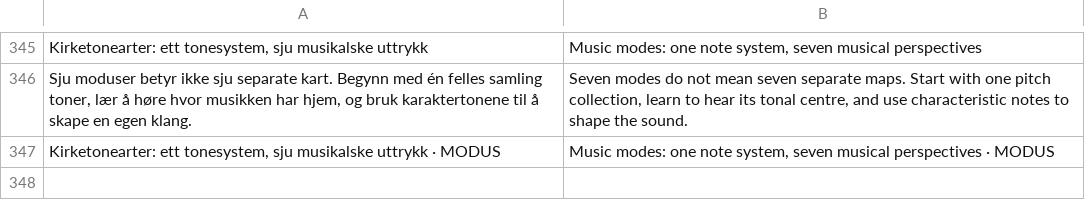
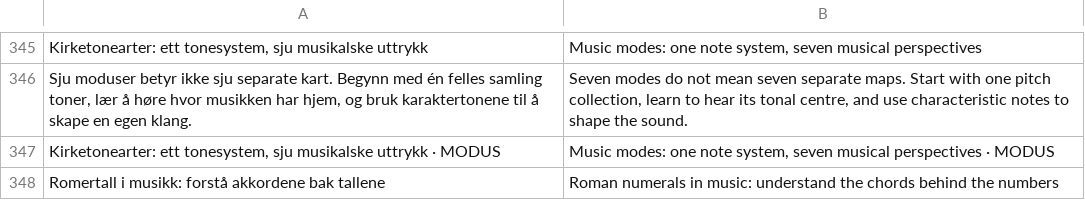
Before and after one commit to raaensimen-rgb/modus, a TSV file: content/i18n/dynamic.tsv, drawn as a sheet; only a part is shown, gaps mark what is left out; the diff names each change by its address in the sheet, - before the commit and + after, or states it on an @@ line.

Commit message:
Translate new article label

```diff
--- a/content/i18n/dynamic.tsv
+++ b/content/i18n/dynamic.tsv
+row 348: Romertall i musikk: forstå akkordene bak tallene | Roman numerals in music: understand the chords behind the numbers
```
